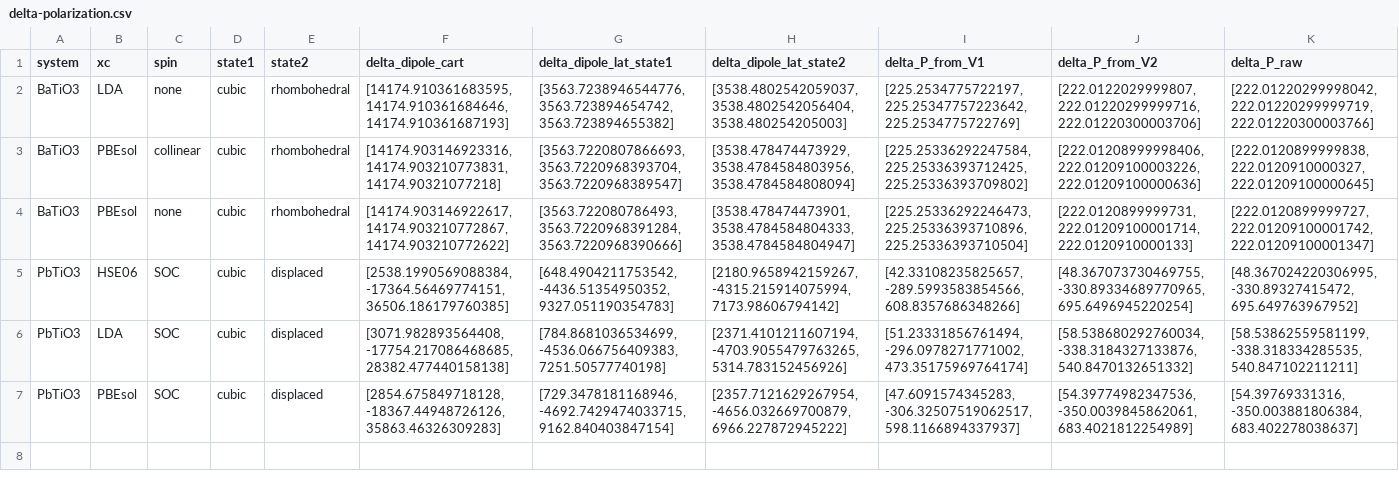
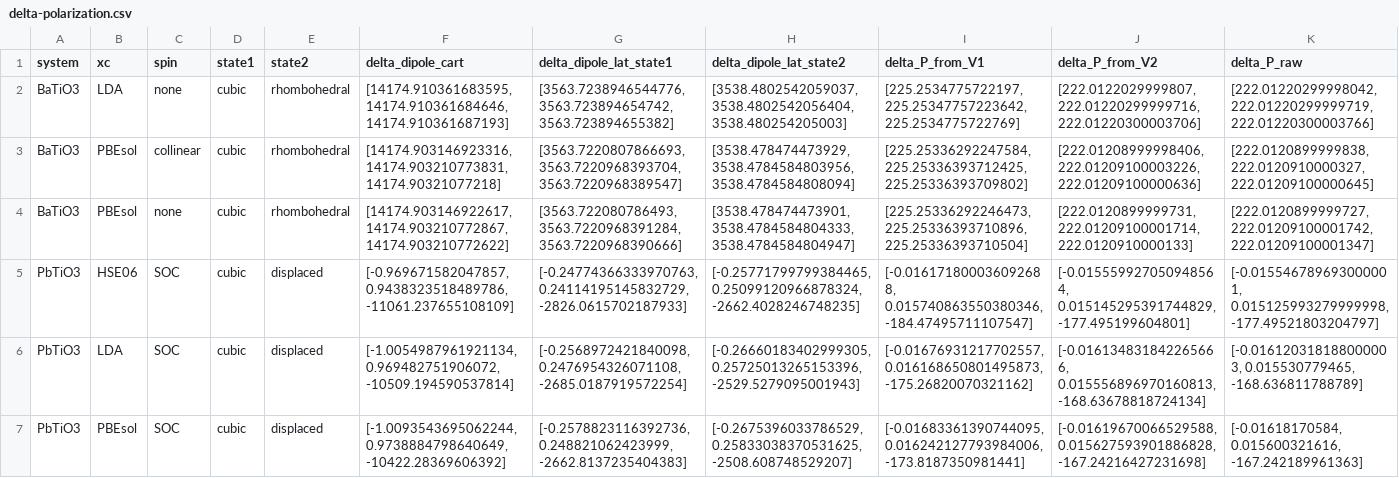
Before and after one commit to EliaStocco/ScaLAPACK-polarization-FHI-aims, a CSV file: validation/data/delta-polarization.csv, drawn as a sheet.

```diff
--- a/validation/data/delta-polarization.csv
+++ b/validation/data/delta-polarization.csv
@@ -4,4 +4,4 @@ BaTiO3,PBEsol,collinear,cubic,rhombohedral,"[14174.903146923316, 14174.903210773
 BaTiO3,PBEsol,none,cubic,rhombohedral,"[14174.903146922617, 14174.903210772867, 14174.903210772622]","[3563.722080786493, 3563.7220968391284, 3563.7220968390666]","[3538.478474473901, 3538.4784584804333, 3538.4784584804947]","[225.25336292246473, 225.25336393710896, 225.25336393710504]","[222.0120899999731, 222.01209100001714, 222.0120910000133]","[222.0120899999727, 222.01209100001742, 222.01209100001347]"
-PbTiO3,HSE06,SOC,cubic,displaced,"[2538.1990569088384, -17364.56469774151, 36506.186179760385]","[648.4904211753542, -4436.51354950352, 9327.051190354783]","[2180.9658942159267, -4315.215914075994, 7173.98606794142]","[42.33108235825657, -289.5993583854566, 608.8357686348266]","[48.367073730469755, -330.89334689770965, 695.6496945220254]","[48.367024220306995, -330.89327415472, 695.649763967952]"
-PbTiO3,LDA,SOC,cubic,displaced,"[3071.982893564408, -17754.217086468685, 28382.477440158138]","[784.8681036534699, -4536.066756409383, 7251.50577740198]","[2371.4101211607194, -4703.9055479763265, 5314.783152456926]","[51.23331856761494, -296.0978271771002, 473.35175969764174]","[58.538680292760034, -338.3184327133876, 540.8470132651332]","[58.53862559581199, -338.318334285535, 540.847102211211]"
-PbTiO3,PBEsol,SOC,cubic,displaced,"[2854.675849718128, -18367.44948726126, 35863.46326309283]","[729.3478181168946, -4692.7429474033715, 9162.840403847154]","[2357.7121629267954, -4656.032669700879, 6966.227872945222]","[47.6091574345283, -306.32507519062517, 598.1166894337937]","[54.39774982347536, -350.0039845862061, 683.4021812254989]","[54.39769331316, -350.003881806384, 683.402278038637]"
+PbTiO3,HSE06,SOC,cubic,displaced,"[-0.969671582047857, 0.9438323518489786, -11061.237655108109]","[-0.24774366333970763, 0.24114195145832729, -2826.0615702187933]","[-0.25771799799384465, 0.25099120966878324, -2662.4028246748235]","[-0.016171800036092688, 0.015740863550380346, -184.47495711107547]","[-0.015559927050948564, 0.015145295391744829, -177.495199604801]","[-0.015546789693000001, 0.015125993279999998, -177.49521803204797]"
+PbTiO3,LDA,SOC,cubic,displaced,"[-1.0054987961921134, 0.969482751906072, -10509.194590537814]","[-0.2568972421840098, 0.2476954326071108, -2685.0187919572254]","[-0.26660183402999305, 0.25725013265153396, -2529.5279095001943]","[-0.01676931217702557, 0.016168650801495873, -175.26820070321162]","[-0.016134831842265666, 0.015556896970160813, -168.63678818724134]","[-0.016120318188000003, 0.015530779465, -168.636811788789]"
+PbTiO3,PBEsol,SOC,cubic,displaced,"[-1.0093543695062244, 0.9738884798640649, -10422.28369606392]","[-0.2578823116392736, 0.248821062423999, -2662.8137235404383]","[-0.2675396033786529, 0.25833038370531625, -2508.608748529207]","[-0.01683361390744095, 0.016242127793984006, -173.8187350981441]","[-0.01619670066529588, 0.015627593901886828, -167.24216427231698]","[-0.01618170584, 0.015600321616, -167.242189961363]"
```
Also changed, not shown: validation/data/dataframe.csv, 26 other files.
